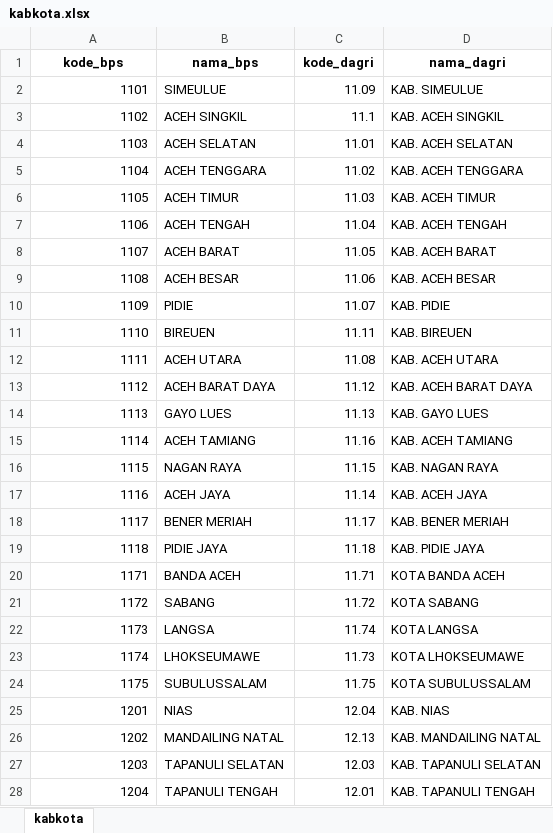
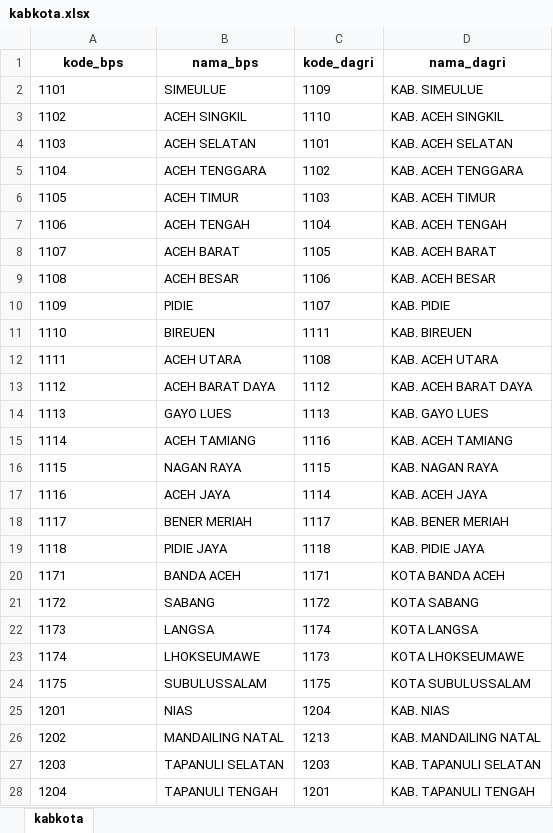
Before and after one commit to zakiego/Kode-Wilayah-Administrasi-Indonesia-Relasi-BPS-Kemendagri, an Excel workbook: excel/kabkota.xlsx, sheet kabkota, drawn as a sheet; only a part is shown; values as stored, in another font and other column widths than the file's, no borders; the diff covers the shown part only; the diff names each change by its address in the sheet, - before the commit and + after, or states it on an @@ line.

```diff
--- a/excel/kabkota.xlsx (sheet kabkota)
+++ b/excel/kabkota.xlsx (sheet kabkota)
-A2:A28 alignment: right
+A2:A28 alignment: left
-C2 (kode_dagri): 11.09
+C2 (kode_dagri): 1109
-C3 (kode_dagri): 11.1
+C3 (kode_dagri): 1110
-C4 (kode_dagri): 11.01
+C4 (kode_dagri): 1101
-C5 (kode_dagri): 11.02
+C5 (kode_dagri): 1102
-C6 (kode_dagri): 11.03
+C6 (kode_dagri): 1103
-C7 (kode_dagri): 11.04
+C7 (kode_dagri): 1104
-C8 (kode_dagri): 11.05
+C8 (kode_dagri): 1105
-C9 (kode_dagri): 11.06
+C9 (kode_dagri): 1106
-C10 (kode_dagri): 11.07
+C10 (kode_dagri): 1107
-C11 (kode_dagri): 11.11
+C11 (kode_dagri): 1111
-C12 (kode_dagri): 11.08
+C12 (kode_dagri): 1108
-C13 (kode_dagri): 11.12
+C13 (kode_dagri): 1112
-C14 (kode_dagri): 11.13
+C14 (kode_dagri): 1113
-C15 (kode_dagri): 11.16
+C15 (kode_dagri): 1116
-C16 (kode_dagri): 11.15
+C16 (kode_dagri): 1115
-C17 (kode_dagri): 11.14
+C17 (kode_dagri): 1114
-C18 (kode_dagri): 11.17
+C18 (kode_dagri): 1117
-C19 (kode_dagri): 11.18
+C19 (kode_dagri): 1118
-C20 (kode_dagri): 11.71
+C20 (kode_dagri): 1171
-C21 (kode_dagri): 11.72
+C21 (kode_dagri): 1172
-C22 (kode_dagri): 11.74
+C22 (kode_dagri): 1174
-C23 (kode_dagri): 11.73
+C23 (kode_dagri): 1173
-C24 (kode_dagri): 11.75
+C24 (kode_dagri): 1175
-C25 (kode_dagri): 12.04
+C25 (kode_dagri): 1204
-C26 (kode_dagri): 12.13
+C26 (kode_dagri): 1213
-C27 (kode_dagri): 12.03
+C27 (kode_dagri): 1203
-C28 (kode_dagri): 12.01
+C28 (kode_dagri): 1201
```
Also changed, not shown: 487 edited cells and cell formats elsewhere in this sheet, excel/kecamatan.xlsx, 6 other files.
